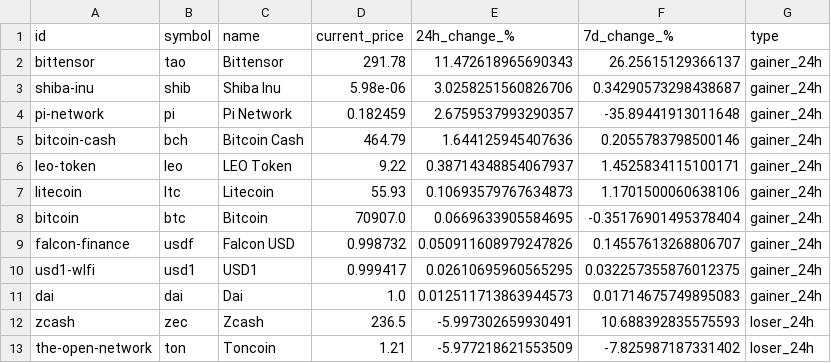
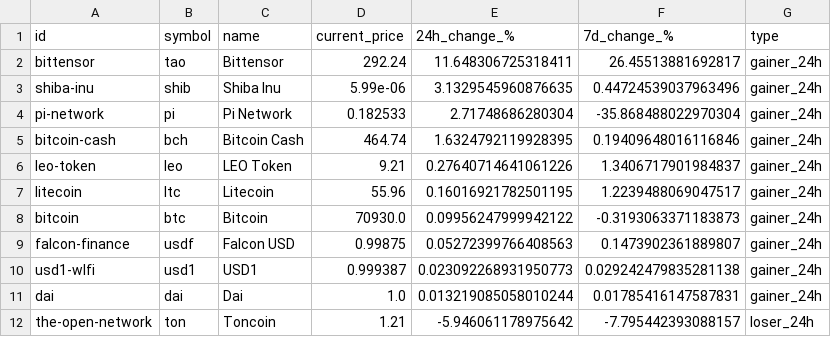
Before and after one commit to rfrm-dao/MarketDataResearch, a CSV file: TopGainersAndLosers.csv, drawn as a sheet; only a part is shown; the diff covers the shown part only.

```diff
--- a/TopGainersAndLosers.csv
+++ b/TopGainersAndLosers.csv
@@ -1,13 +1,12 @@
 id,symbol,name,current_price,24h_change_%,7d_change_%,type
-bittensor,tao,Bittensor,291.78,11.472618965690343,26.25615129366137,gainer_24h
-shiba-inu,shib,Shiba Inu,5.98e-06,3.0258251560826706,0.34290573298438687,gainer_24h
-pi-network,pi,Pi Network,0.182459,2.6759537993290357,-35.89441913011648,gainer_24h
-bitcoin-cash,bch,Bitcoin Cash,464.79,1.644125945407636,0.2055783798500146,gainer_24h
-leo-token,leo,LEO Token,9.22,0.38714348854067937,1.4525834115100171,gainer_24h
-litecoin,ltc,Litecoin,55.93,0.10693579767634873,1.1701500060638106,gainer_24h
-bitcoin,btc,Bitcoin,70907.0,0.0669633905584695,-0.35176901495378404,gainer_24h
-falcon-finance,usdf,Falcon USD,0.998732,0.050911608979247826,0.14557613268806707,gainer_24h
-usd1-wlfi,usd1,USD1,0.999417,0.02610695960565295,0.032257355876012375,gainer_24h
-dai,dai,Dai,1.0,0.012511713863944573,0.01714675749895083,gainer_24h
-zcash,zec,Zcash,236.5,-5.997302659930491,10.688392835575593,loser_24h
-the-open-network,ton,Toncoin,1.21,-5.977218621553509,-7.825987187331402,loser_24h
+bittensor,tao,Bittensor,292.24,11.648306725318411,26.45513881692817,gainer_24h
+shiba-inu,shib,Shiba Inu,5.99e-06,3.1329545960876635,0.44724539037963496,gainer_24h
+pi-network,pi,Pi Network,0.182533,2.71748686280304,-35.868488022970304,gainer_24h
+bitcoin-cash,bch,Bitcoin Cash,464.74,1.6324792119928395,0.19409648016116846,gainer_24h
+leo-token,leo,LEO Token,9.21,0.27640714641061226,1.3406717901984837,gainer_24h
+litecoin,ltc,Litecoin,55.96,0.16016921782501195,1.2239488069047517,gainer_24h
+bitcoin,btc,Bitcoin,70930.0,0.09956247999942122,-0.3193063371183873,gainer_24h
+falcon-finance,usdf,Falcon USD,0.99875,0.05272399766408563,0.1473902361889807,gainer_24h
+usd1-wlfi,usd1,USD1,0.999387,0.023092268931950773,0.029242479835281138,gainer_24h
+dai,dai,Dai,1.0,0.013219085058010244,0.01785416147587831,gainer_24h
+the-open-network,ton,Toncoin,1.21,-5.946061178975642,-7.795442393088157,loser_24h
```
Also changed, not shown: 2 added rows, 1 removed row and 73 edited cells elsewhere in this file, 1 other file.
